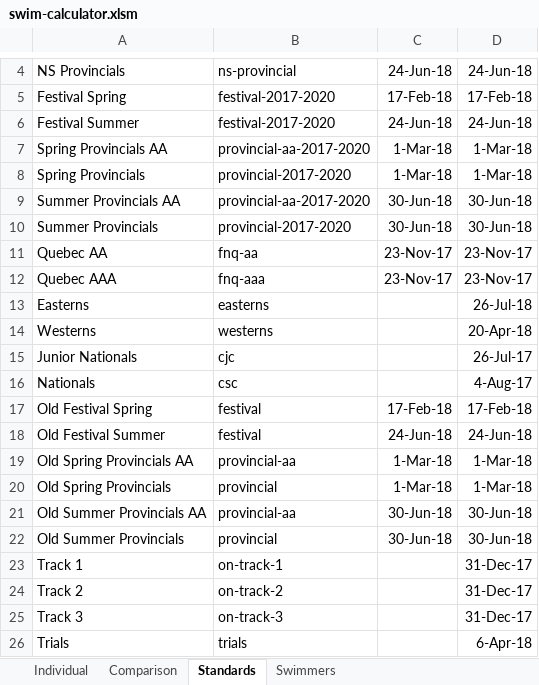
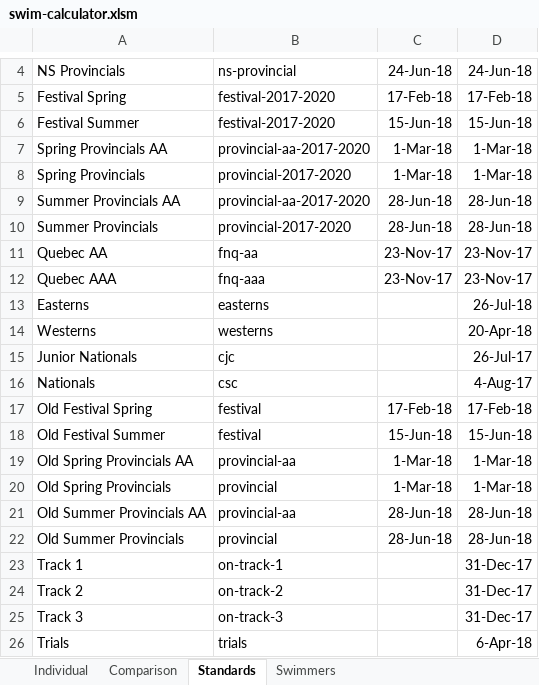
Before and after one commit to Subject2Risk/swim-report, an Excel workbook: swim-calculator.xlsm, sheet Standards, drawn as a sheet; only a part is shown, gaps mark what is left out; values as stored, in another font and other column widths than the file's, no borders; conditional formats not drawn; the diff names each change by its address in the sheet, - before the commit and + after, or states it on an @@ line.

```diff
--- a/swim-calculator.xlsm (sheet Standards)
+++ b/swim-calculator.xlsm (sheet Standards)
-C6: 24-Jun-18
+C6: 15-Jun-18
-D6: 24-Jun-18
+D6: 15-Jun-18
-C9:C10: 30-Jun-18
+C9:C10: 28-Jun-18
-D9:D10: 30-Jun-18
+D9:D10: 28-Jun-18
-C18: 24-Jun-18
+C18: 15-Jun-18
-D18: 24-Jun-18
+D18: 15-Jun-18
-C21:C22: 30-Jun-18
+C21:C22: 28-Jun-18
-D21:D22: 30-Jun-18
+D21:D22: 28-Jun-18
```
Also changed, not shown: sheet Individual, sheet Comparison, sheet Swimmers, hidden cells.
